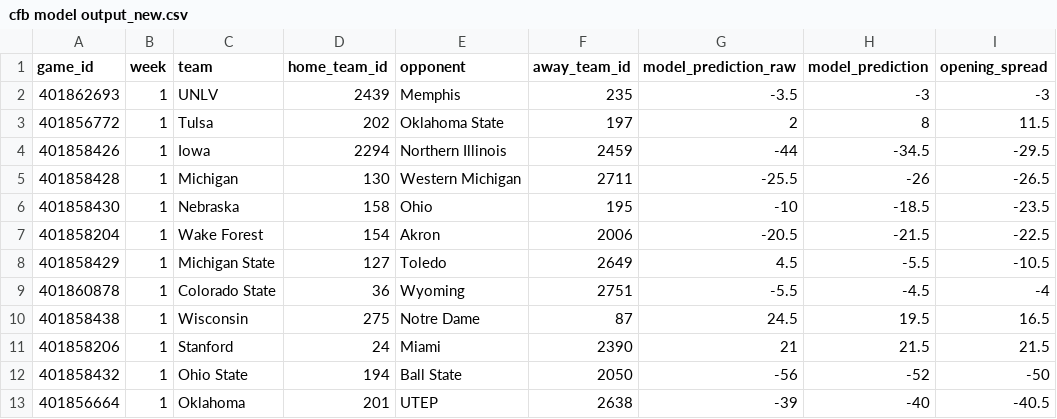
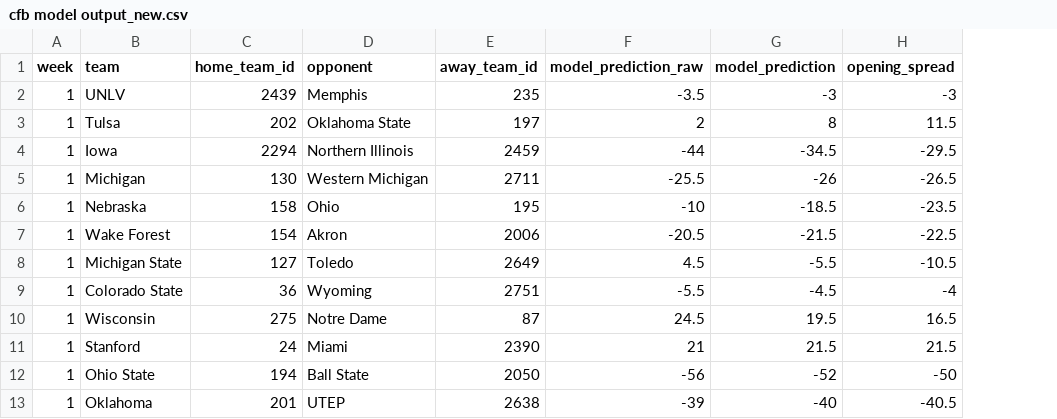
Before and after one commit to trashduty/trash-schedule, a CSV file: cfb model output_new.csv, drawn as a sheet; only a part is shown; the diff names each change by its address in the sheet, - before the commit and + after, or states it on an @@ line.

Commit message:
Add files via upload

```diff
--- a/cfb model output_new.csv
+++ b/cfb model output_new.csv
-column A (game_id), rows 2-13: 401862693 | 401856772 | 401858426 | 401858428 | 401858430 | 401858204 | 401858429 | 401860878 | 401858438 | 401858206 | 401858432 | 401856664
```
